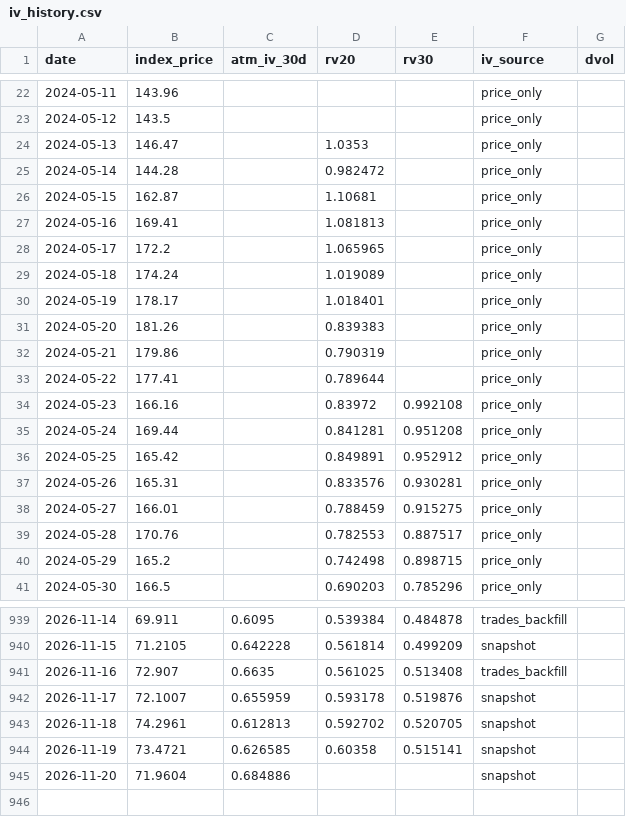
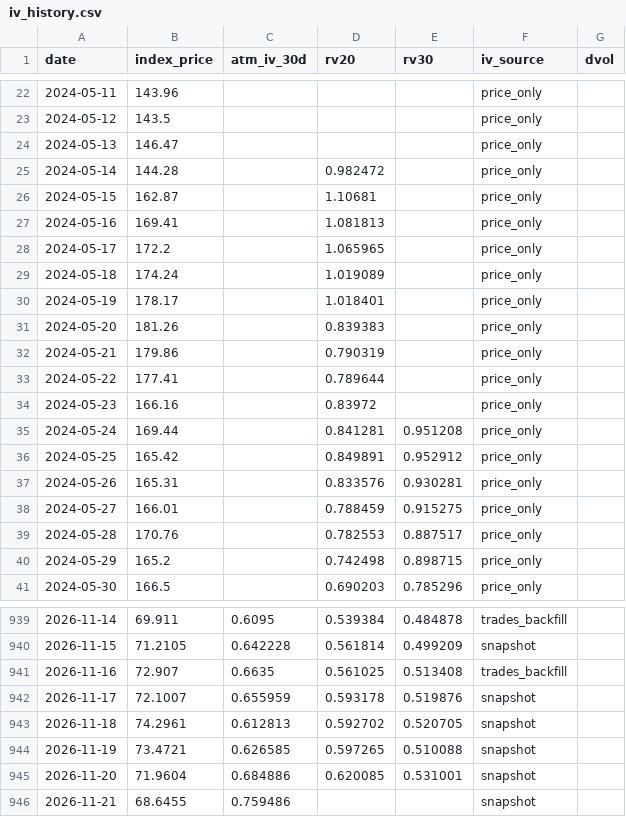
Before and after one commit to workingondevelopmentMAX/sol-vol-scanner, a CSV file: data/iv_history.csv, drawn as a sheet; only a part is shown, gaps mark what is left out.

```diff
--- a/data/iv_history.csv
+++ b/data/iv_history.csv
@@ -23,3 +23,3 @@ date,index_price,atm_iv_30d,rv20,rv30,iv_source,dvol
 2024-05-12,143.5,,,,price_only,
-2024-05-13,146.47,,1.0353,,price_only,
+2024-05-13,146.47,,,,price_only,
 2024-05-14,144.28,,0.982472,,price_only,
@@ -33,3 +33,3 @@ date,index_price,atm_iv_30d,rv20,rv30,iv_source,dvol
 2024-05-22,177.41,,0.789644,,price_only,
-2024-05-23,166.16,,0.83972,0.992108,price_only,
+2024-05-23,166.16,,0.83972,,price_only,
 2024-05-24,169.44,,0.841281,0.951208,price_only,
@@ -943,3 +943,4 @@ date,index_price,atm_iv_30d,rv20,rv30,iv_source,dvol
 2026-11-18,74.2961,0.612813,0.592702,0.520705,snapshot,
-2026-11-19,73.4721,0.626585,0.60358,0.515141,snapshot,
-2026-11-20,71.9604,0.684886,,,snapshot,
+2026-11-19,73.4721,0.626585,0.597265,0.510088,snapshot,
+2026-11-20,71.9604,0.684886,0.620085,0.531001,snapshot,
+2026-11-21,68.6455,0.759486,,,snapshot,
```
Also changed, not shown: data/direction_history.csv, logs/suggestions.csv, 11 other files.
